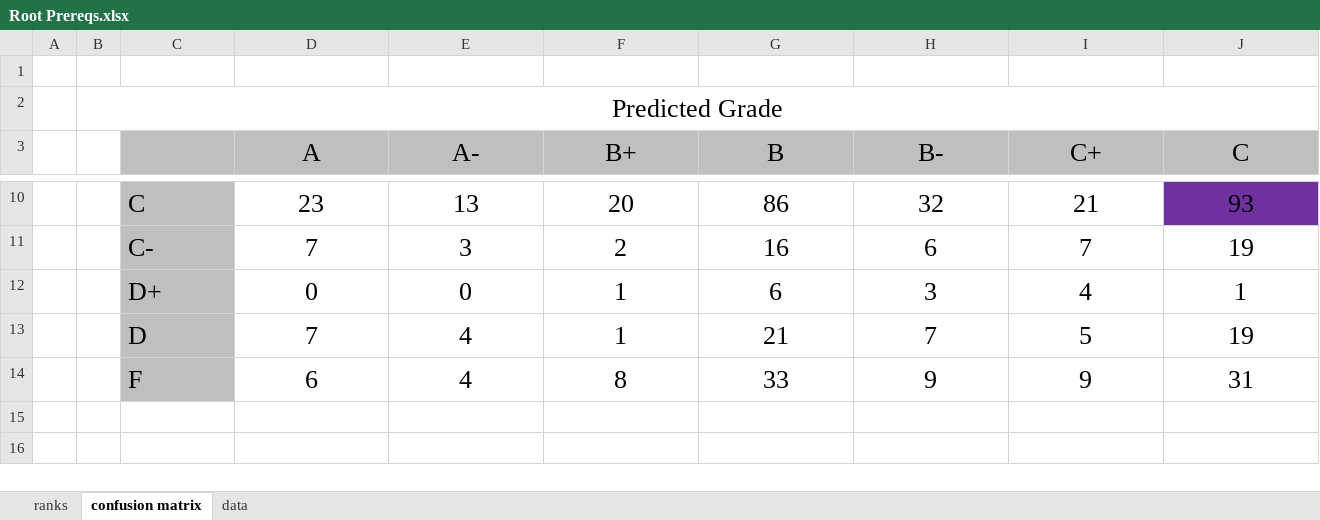
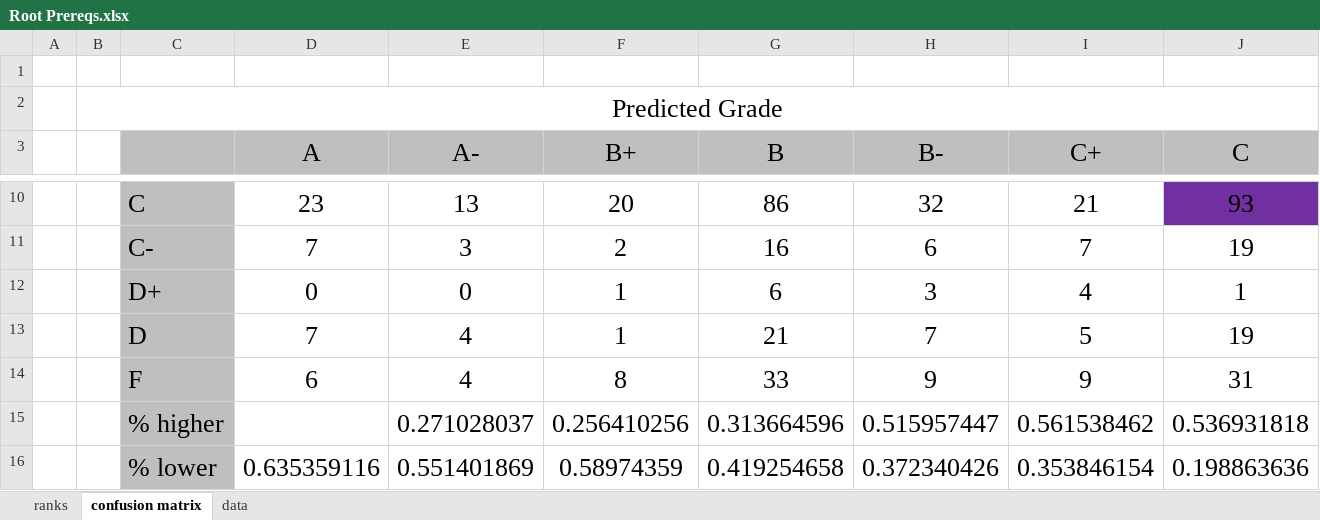
Before and after one commit to eross-uwp/Server, an Excel workbook: postrequisite_prediction/analysis/Root Prereqs.xlsx, sheet confusion matrix, drawn as a sheet; only a part is shown, gaps mark what is left out; the shorter side is filled out with more unchanged rows; values as stored, in another font and other column widths than the file's, no borders; conditional formats not drawn; rows hold the shown columns only; the diff covers the shown part only; the diff names each change by its address in the sheet, - before the commit and + after, or states it on an @@ line.

```diff
--- a/postrequisite_prediction/analysis/Root Prereqs.xlsx (sheet confusion matrix)
+++ b/postrequisite_prediction/analysis/Root Prereqs.xlsx (sheet confusion matrix)
+row 15:  |  | % higher |  | 0.271028037 | 0.256410256 | 0.313664596 | 0.515957447 | 0.561538462 | 0.536931818
+row 16:  |  | % lower | 0.635359116 | 0.551401869 | 0.58974359 | 0.419254658 | 0.372340426 | 0.353846154 | 0.198863636
```
Also changed, not shown: 14 added rows elsewhere in this sheet, sheet ranks, formulas that keep their value, postrequisite_prediction/analysis/Immediate Prereqs.xlsx, 1 other file.
